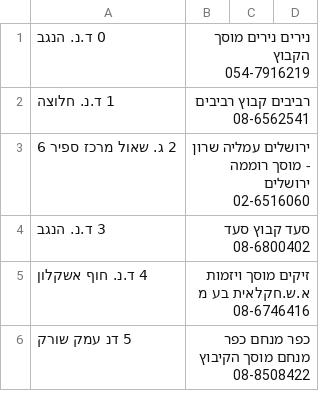
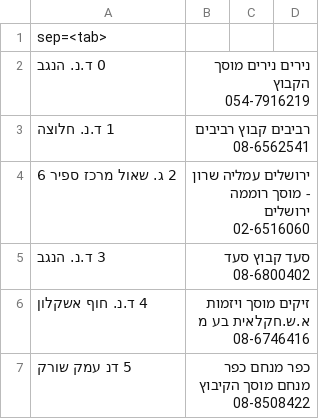
Before and after one commit to kremer-ad/DB_PROJ, a CSV file: data generator/garages.csv, drawn as a sheet; only a part is shown; the diff names each change by its address in the sheet, - before the commit and + after, or states it on an @@ line.

```diff
--- a/data generator/garages.csv
+++ b/data generator/garages.csv
+row 1: sep=<tab>
```
Also changed, not shown: 48 other files.
